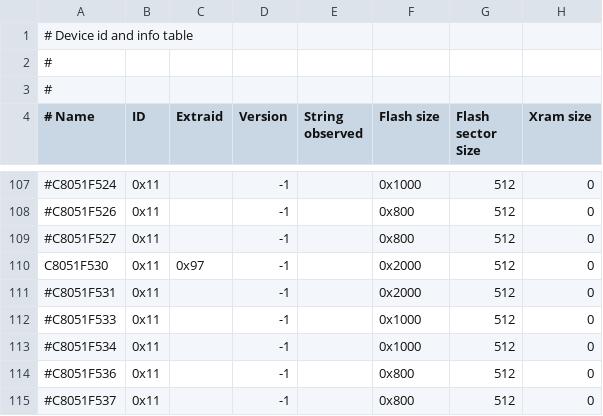
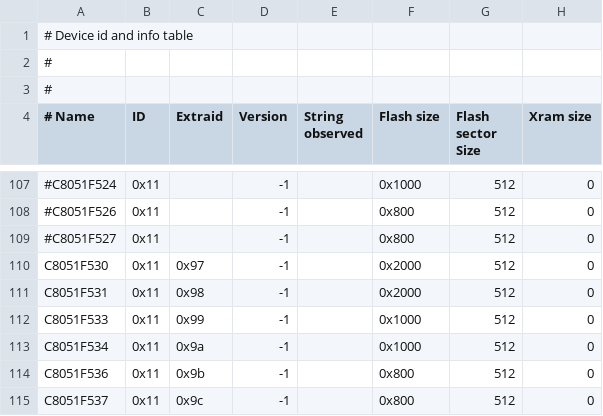
Before and after one commit to bkleiner/sddbg, a CSV file: src/ec2drv/device_table.csv, drawn as a sheet; only a part is shown, gaps mark what is left out; the diff names each change by its address in the sheet, - before the commit and + after, or states it on an @@ line.

Commit message:
Add device identifiers for the rest of the F53x family and make F53x specific code work for them.
git-svn-id: https://svn.code.sf.net/p/ec2drv/code/ec2drv/trunk@254 07914c0c-2d3e-0410-adf3-90c1a7ff5250

```diff
--- a/src/ec2drv/device_table.csv
+++ b/src/ec2drv/device_table.csv
-A111 (# Name): #C8051F531
+A111 (# Name): C8051F531
-C111 (Extraid): (empty)
+C111 (Extraid): 0x98
-A112 (# Name): #C8051F533
+A112 (# Name): C8051F533
-C112 (Extraid): (empty)
+C112 (Extraid): 0x99
-A113 (# Name): #C8051F534
+A113 (# Name): C8051F534
-C113 (Extraid): (empty)
+C113 (Extraid): 0x9a
-A114 (# Name): #C8051F536
+A114 (# Name): C8051F536
-C114 (Extraid): (empty)
+C114 (Extraid): 0x9b
-A115 (# Name): #C8051F537
+A115 (# Name): C8051F537
-C115 (Extraid): (empty)
+C115 (Extraid): 0x9c
```
Also changed, not shown: 2 other files.
